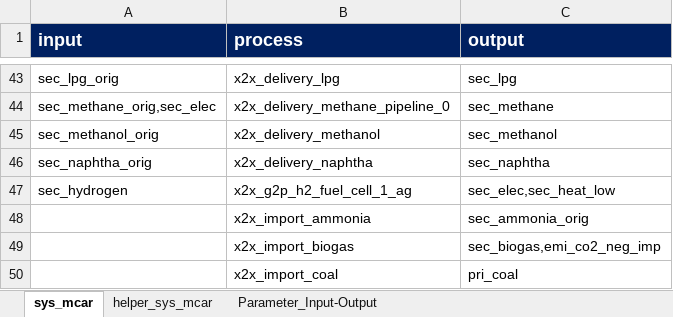
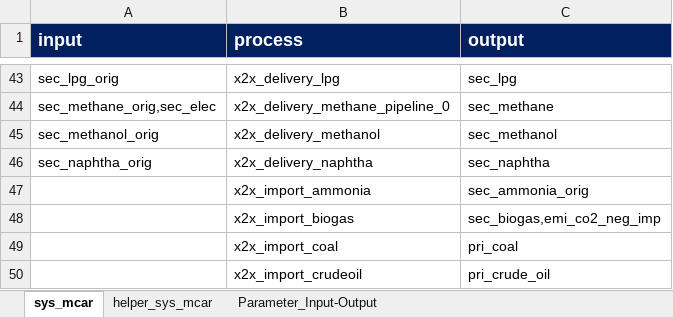
Before and after one commit to sedos-project/data_adapter_fine, an Excel workbook: structures/structure.xlsx, sheet sys_mcar, drawn as a sheet; only a part is shown, gaps mark what is left out; the shorter side is filled out with more unchanged rows; values as stored, in another font and other column widths than the file's, no borders; conditional formats not drawn; the diff names each change by its address in the sheet, - before the commit and + after, or states it on an @@ line.

```diff
--- a/structures/structure.xlsx (sheet sys_mcar)
+++ b/structures/structure.xlsx (sheet sys_mcar)
-row 47: sec_hydrogen | x2x_g2p_h2_fuel_cell_1_ag | sec_elec,sec_heat_low
```
Also changed, not shown: 5 other files.
